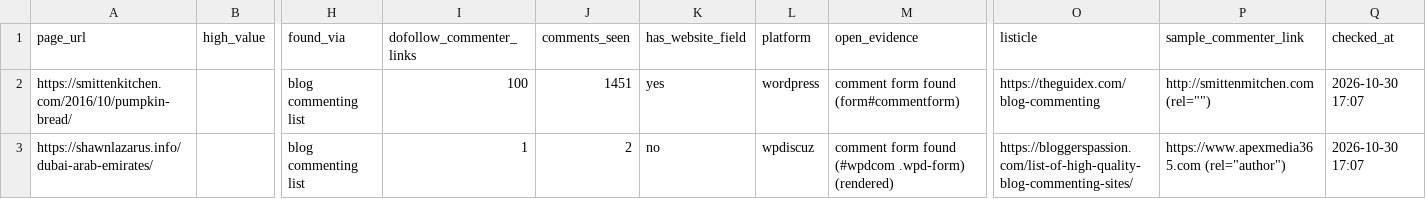
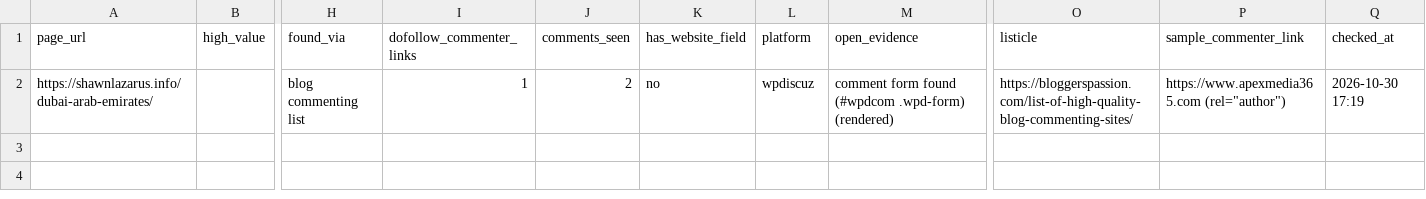
Before and after one commit to getontv989-code/comment-link-prospector, a CSV file: results/prospects.csv, drawn as a sheet; only a part is shown, gaps mark what is left out; removed rows and columns are numbered as before the commit, all else as after; rows hold the shown columns only; the diff names each change by its address in the sheet, - before the commit and + after, or states it on an @@ line.

Commit message:
Prospects 2026-10-30

```diff
--- a/results/prospects.csv
+++ b/results/prospects.csv
-row 2: https://smittenkitchen.com/2016/10/pumpkin-bread/ |  | blog commenting list | 100 | 1451 | yes | wordpress | comment form found (form#commentform) | https://theguidex.com/blog-commenting | http://smittenmitchen.com (rel="") | 2026-10-30 17:07
-Q2 (checked_at): 2026-10-30 17:07
+Q2 (checked_at): 2026-10-30 17:19
```
Also changed, not shown: results/all_checked_pages.csv.
